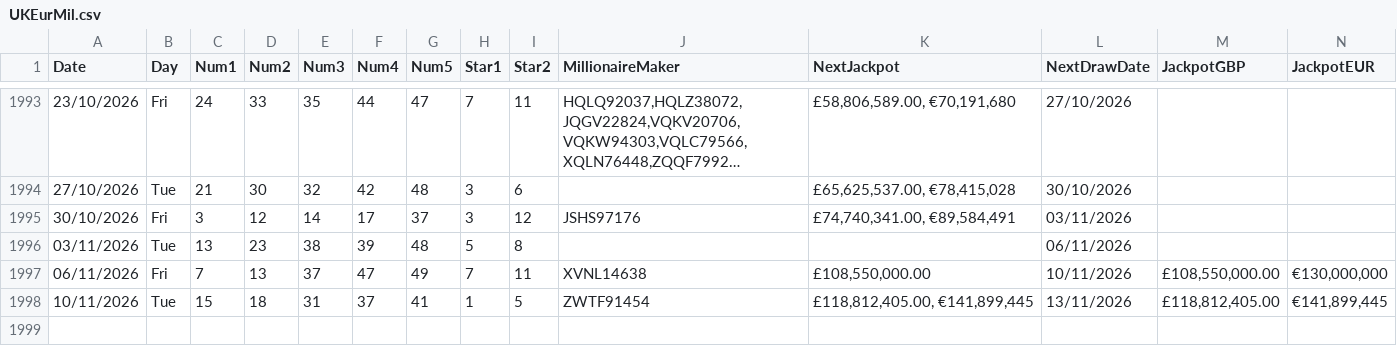
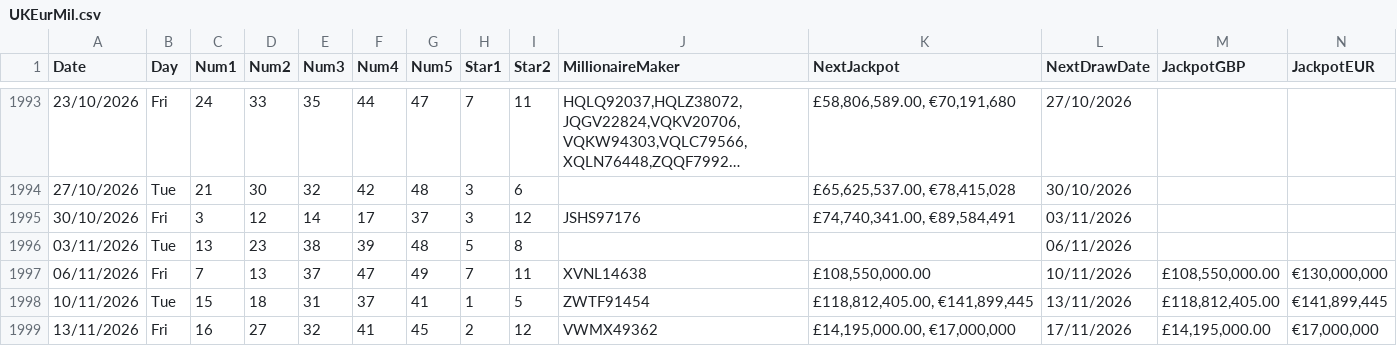
Before and after one commit to AndreiDus/lotoapp-data, a CSV file: data/uk/UKEurMil.csv, drawn as a sheet; only a part is shown, gaps mark what is left out; long unchanged cells end in ….

Commit message:
Automated Sync: Updated latest draw data for EuroMillions UK

```diff
--- a/data/uk/UKEurMil.csv
+++ b/data/uk/UKEurMil.csv
@@ -1998 +1998,2 @@ Date,Day,Num1,Num2,Num3,Num4,Num5,Star1,Star2,MillionaireMaker,NextJackpot,NextD
 10/11/2026,Tue,15,18,31,37,41,1,5,ZWTF91454,"£118,812,405.00, €141,899,445",13/11/2026,"£118,812,405.00","€141,899,445"
+13/11/2026,Fri,16,27,32,41,45,2,12,VWMX49362,"£14,195,000.00, €17,000,000",17/11/2026,"£14,195,000.00","€17,000,000"
```
